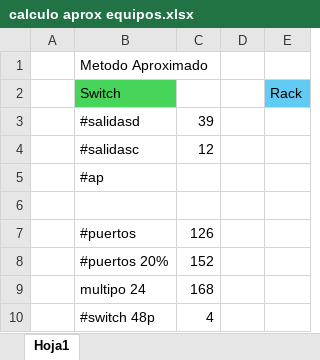
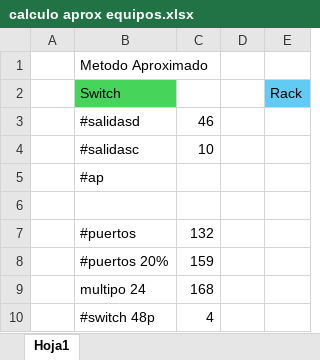
Before and after one commit to LexusJack/LANproy, an Excel workbook: calculo aprox equipos.xlsx, sheet Hoja1, drawn as a sheet; values as stored, in another font and other column widths than the file's, no borders; the diff names each change by its address in the sheet, - before the commit and + after, or states it on an @@ line.

```diff
--- a/calculo aprox equipos.xlsx (sheet Hoja1)
+++ b/calculo aprox equipos.xlsx (sheet Hoja1)
-C3: 39
+C3: 46
-C4: 12
+C4: 10
-C7: 126
+C7: 132
-C8: 152
+C8: 159
```
Also changed, not shown: 2 other files.
